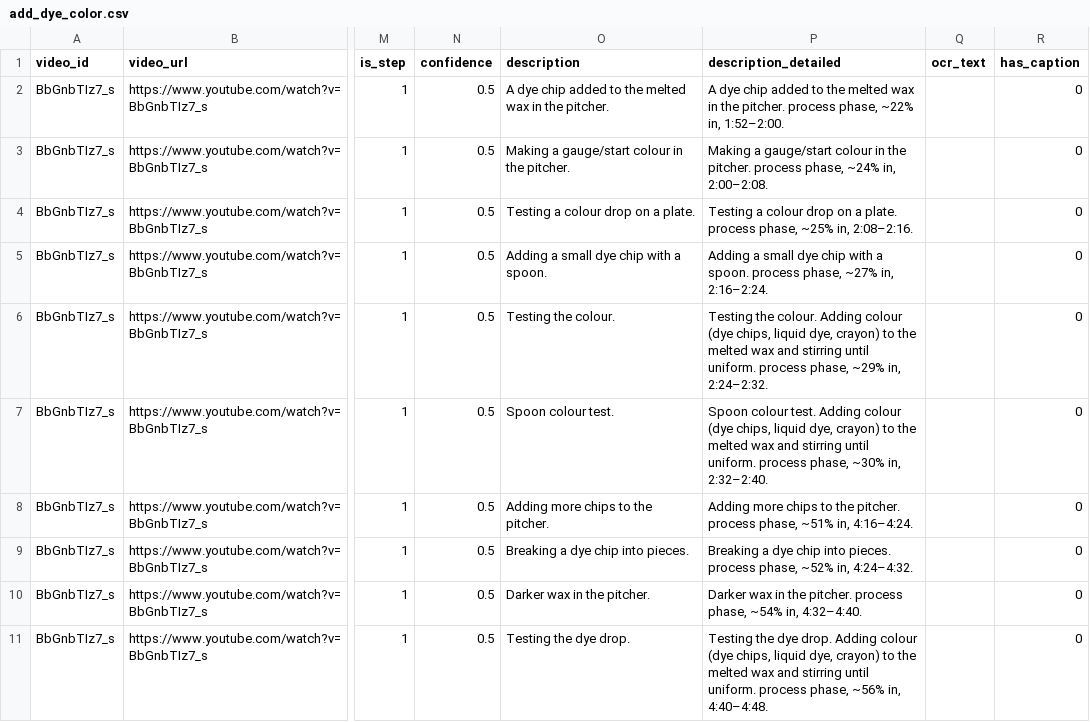
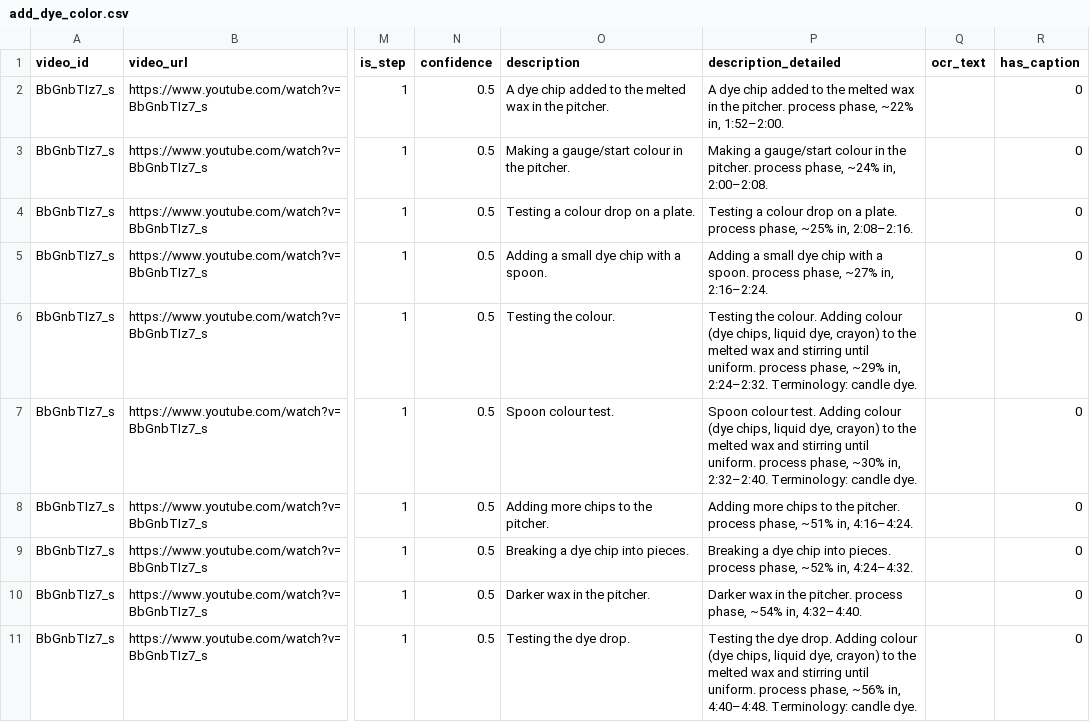
Before and after one commit to SebAquilina/YT-Clip-Calssifier, a CSV file: outputs/shared_db/by_label/add_dye_color.csv, drawn as a sheet; only a part is shown, gaps mark what is left out; the diff names each change by its address in the sheet, - before the commit and + after, or states it on an @@ line.

```diff
--- a/outputs/shared_db/by_label/add_dye_color.csv
+++ b/outputs/shared_db/by_label/add_dye_color.csv
-P6 (description_detailed): …in, 2:24–2:32.
+P6 (description_detailed): …in, 2:24–2:32. Terminology: candle dye.
-P7 (description_detailed): …in, 2:32–2:40.
+P7 (description_detailed): …in, 2:32–2:40. Terminology: candle dye.
-P11 (description_detailed): …in, 4:40–4:48.
+P11 (description_detailed): …in, 4:40–4:48. Terminology: candle dye.
```
Also changed, not shown: outputs/shared_db/by_label/cure_cool.csv, outputs/shared_db/by_label/decorate_finish.csv, 12 other files.
